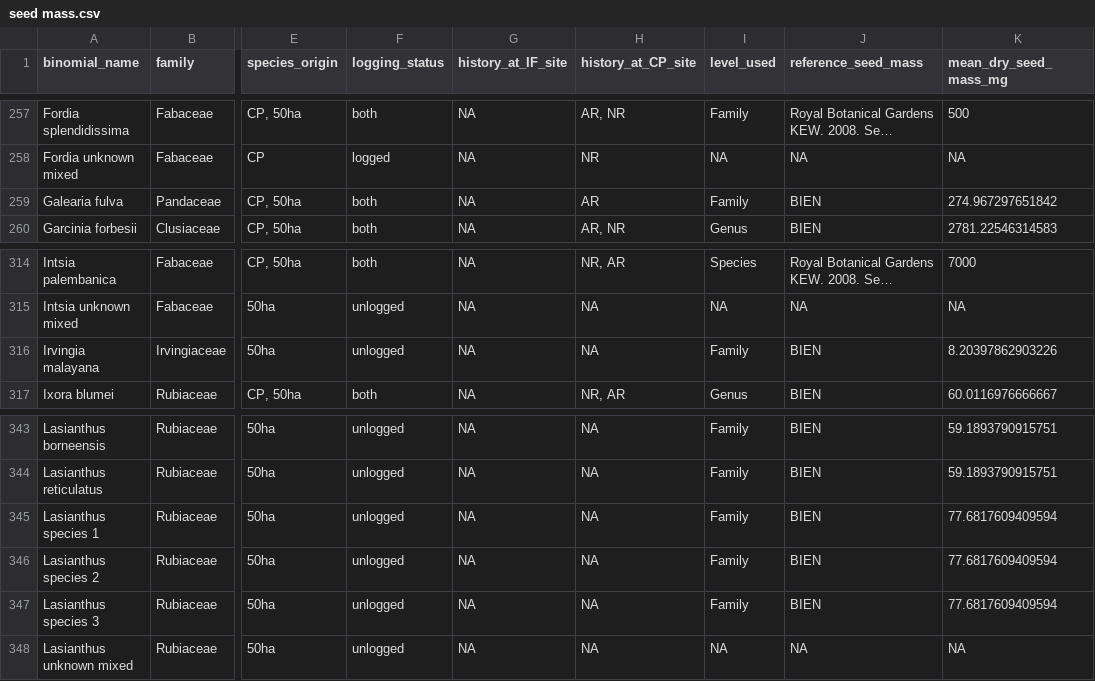
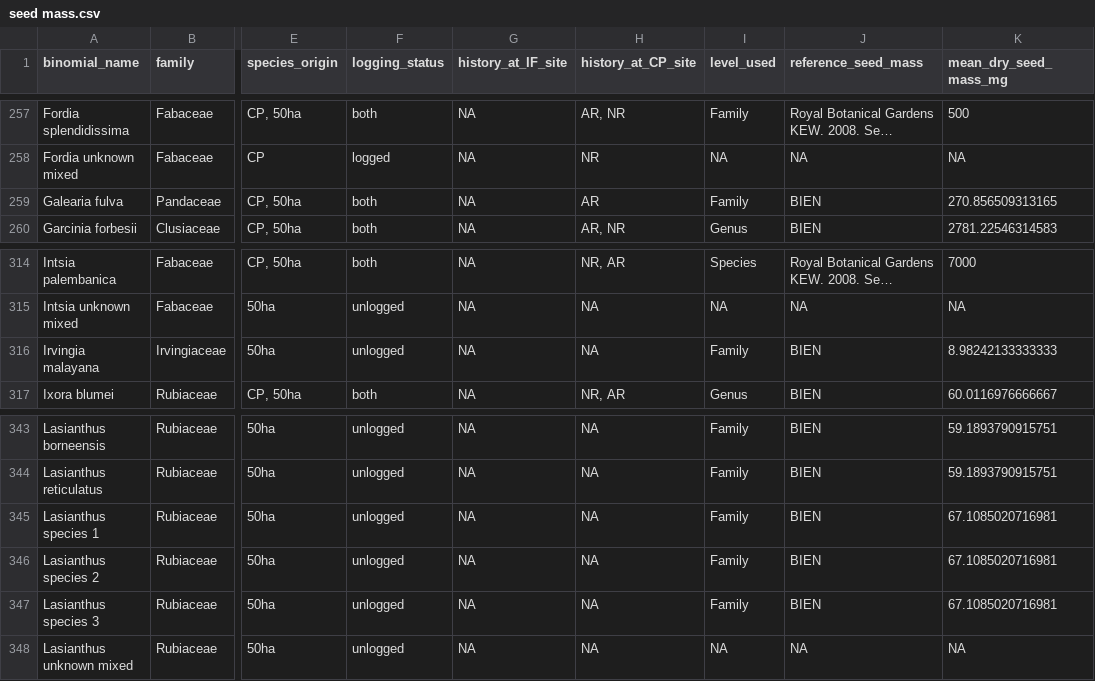
Before and after one commit to hannahglendell/Danum_plant_traits, a CSV file: processed trait data/seed mass.csv, drawn as a sheet; only a part is shown, gaps mark what is left out; long unchanged cells end in …; the diff names each change by its address in the sheet, - before the commit and + after, or states it on an @@ line.

```diff
--- a/processed trait data/seed mass.csv
+++ b/processed trait data/seed mass.csv
-K259 (mean_dry_seed_mass_mg): 274.967297651842
+K259 (mean_dry_seed_mass_mg): 270.856509313165
-K316 (mean_dry_seed_mass_mg): 8.20397862903226
+K316 (mean_dry_seed_mass_mg): 8.98242133333333
-K345:K347 (mean_dry_seed_mass_mg): 77.6817609409594
+K345:K347 (mean_dry_seed_mass_mg): 67.1085020716981
```
Also changed, not shown: 6 other files.
